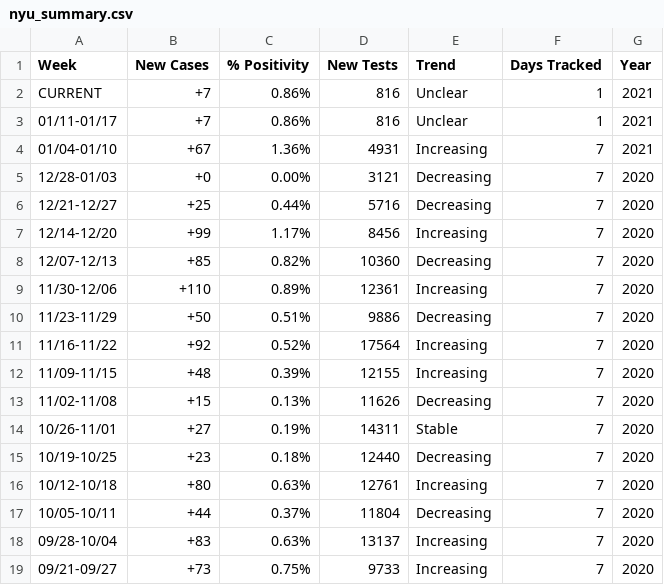
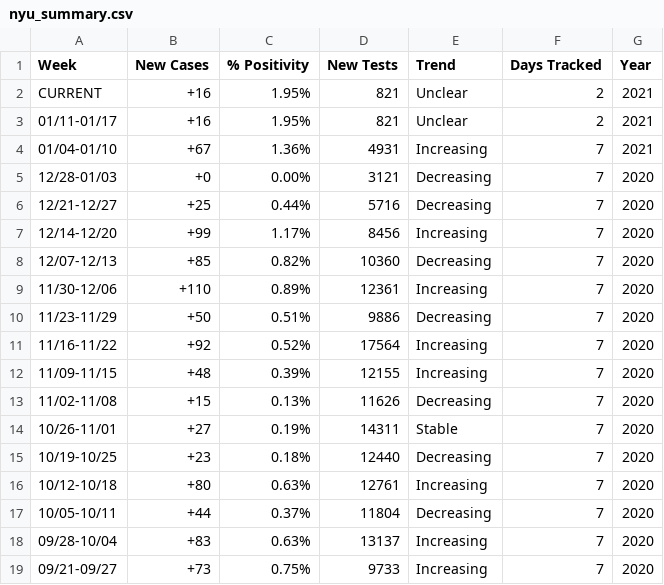
Before and after one commit to violettracker/nyutracker, a CSV file: dynamic/nyu_summary.csv, drawn as a sheet.

Commit message:
Add files via upload

```diff
--- a/dynamic/nyu_summary.csv
+++ b/dynamic/nyu_summary.csv
@@ -1,4 +1,4 @@
 Week,New Cases,% Positivity,New Tests,Trend,Days Tracked,Year
-CURRENT,+7,0.86%,816,Unclear,1,2021
-01/11-01/17,+7,0.86%,816,Unclear,1,2021
+CURRENT,+16,1.95%,821,Unclear,2,2021
+01/11-01/17,+16,1.95%,821,Unclear,2,2021
 01/04-01/10,+67,1.36%,4931,Increasing,7,2021
```
